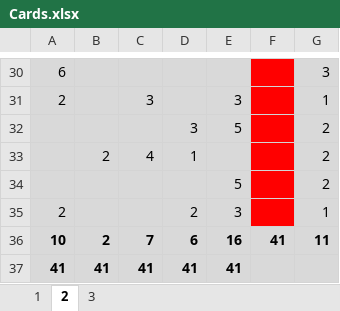
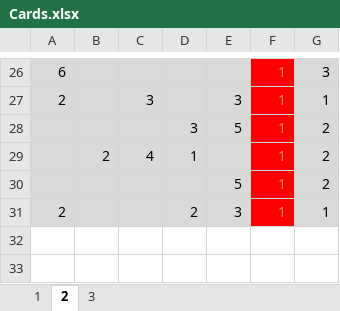
Before and after one commit to green-fr/games, an Excel workbook: PySplendor/resources/Cards.xlsx, sheet 2, drawn as a sheet; only a part is shown, gaps mark what is left out; values as stored, in another font and other column widths than the file's, no borders; removed rows and columns are numbered as before the commit, all else as after; the diff covers the shown part only; the diff names each change by its address in the sheet, - before the commit and + after, or states it on an @@ line.

```diff
--- a/PySplendor/resources/Cards.xlsx (sheet 2)
+++ b/PySplendor/resources/Cards.xlsx (sheet 2)
-F26:F31: (empty)
+F26:F31: 1
-row 36: 10 | 2 | 7 | 6 | 16 | 41 | 11
-row 37: 41 | 41 | 41 | 41 | 41
```
Also changed, not shown: 1 added row, 5 removed rows and 24 edited cells elsewhere in this sheet, sheet 1, sheet 3, 9 other files.
